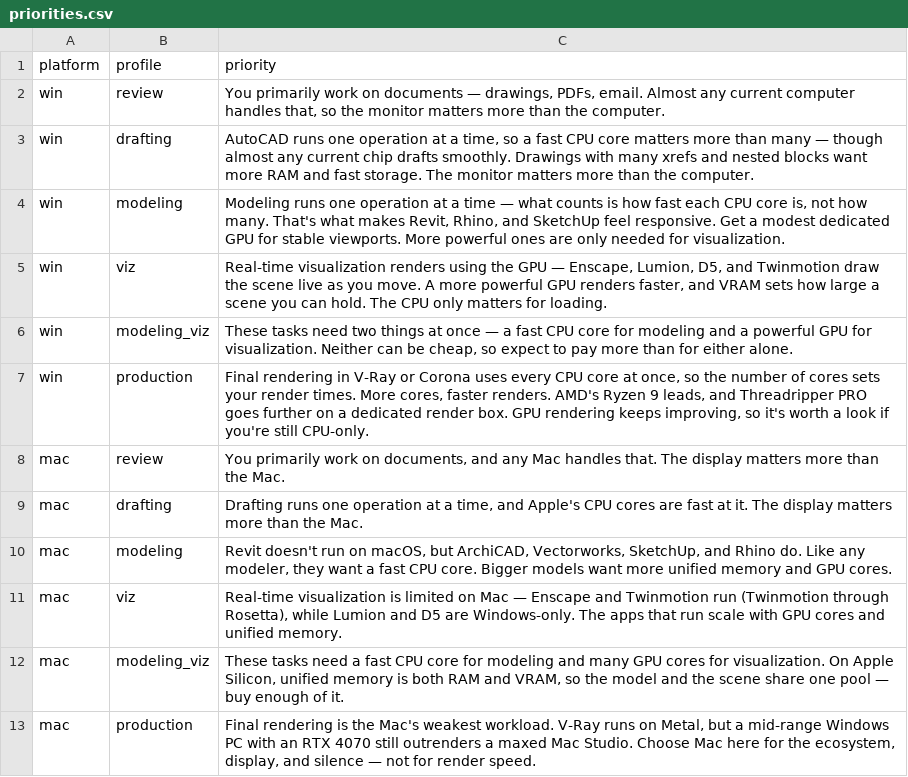
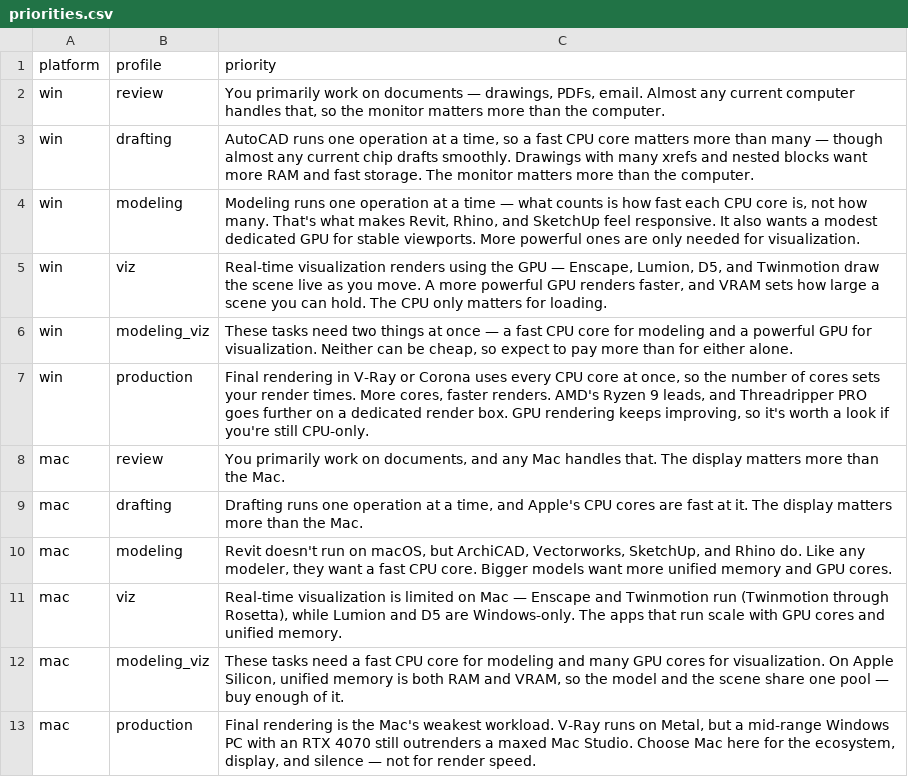
Before and after one commit to mstinnett/architecturetools, a CSV file: data/priorities.csv, drawn as a sheet.

```diff
--- a/data/priorities.csv
+++ b/data/priorities.csv
@@ -3,3 +3,3 @@ win,review,"You primarily work on documents — drawings, PDFs, email. Almost an
 win,drafting,"AutoCAD runs one operation at a time, so a fast CPU core matters more than many — though almost any current chip drafts smoothly. Drawings with many xrefs and nested blocks want more RAM and fast storage. The monitor matters more than the computer."
-win,modeling,"Modeling runs one operation at a time — what counts is how fast each CPU core is, not how many. That's what makes Revit, Rhino, and SketchUp feel responsive. Get a modest dedicated GPU for stable viewports. More powerful ones are only needed for visualization."
+win,modeling,"Modeling runs one operation at a time — what counts is how fast each CPU core is, not how many. That's what makes Revit, Rhino, and SketchUp feel responsive. It also wants a modest dedicated GPU for stable viewports. More powerful ones are only needed for visualization."
 win,viz,"Real-time visualization renders using the GPU — Enscape, Lumion, D5, and Twinmotion draw the scene live as you move. A more powerful GPU renders faster, and VRAM sets how large a scene you can hold. The CPU only matters for loading."
```
Also changed, not shown: 2 other files.
